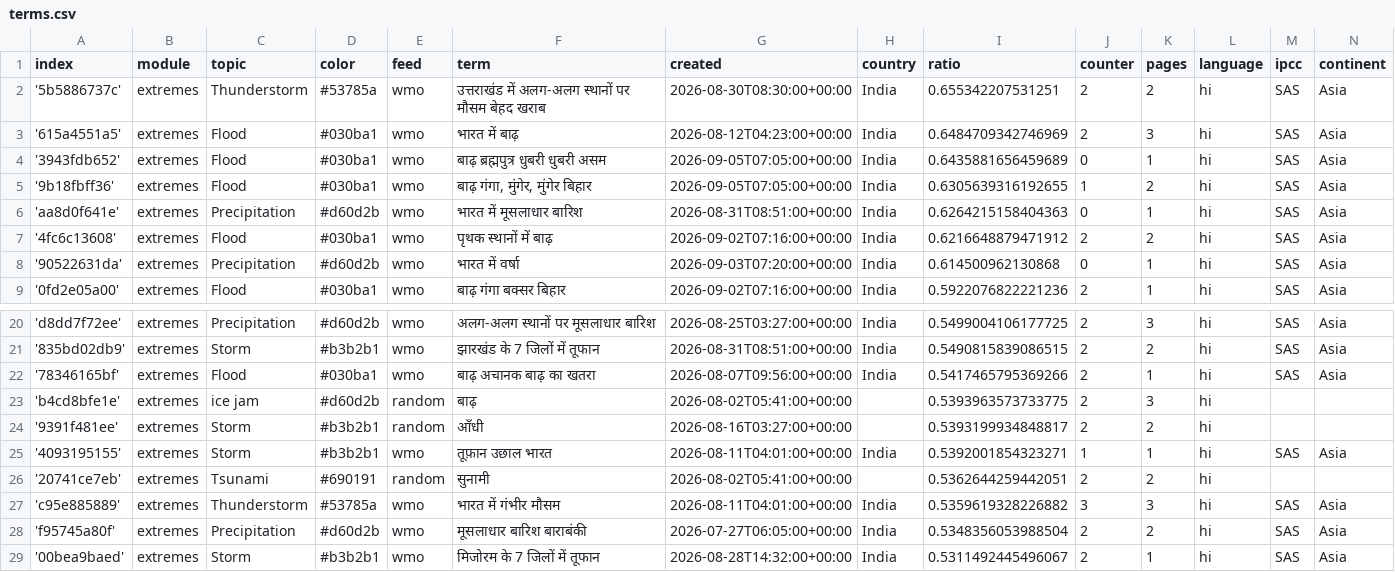
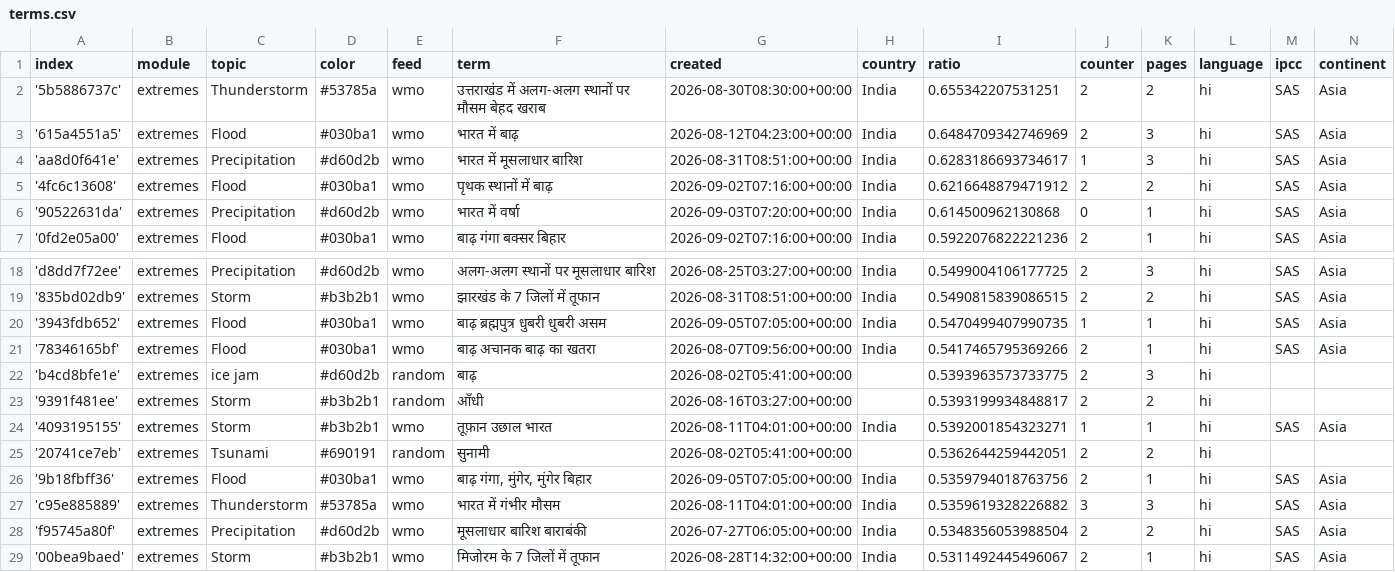
Before and after one commit to hannak555-news/HindiExtremes, a CSV file: terms.csv, drawn as a sheet; only a part is shown, gaps mark what is left out.

Commit message:
Commit from GitHub Actions (harvest:0.0)

```diff
--- a/terms.csv
+++ b/terms.csv
@@ -3,5 +3,3 @@ index,module,topic,color,feed,term,created,country,ratio,counter,pages,language,
 '615a4551a5',extremes,Flood,#030ba1,wmo,भारत में बाढ़,2026-08-12T04:23:00+00:00,India,0.6484709342746969,2,3,hi,SAS,Asia
-'3943fdb652',extremes,Flood,#030ba1,wmo,बाढ़ ब्रह्मपुत्र धुबरी धुबरी असम,2026-09-05T07:05:00+00:00,India,0.6435881656459689,0,1,hi,SAS,Asia
-'9b18fbff36',extremes,Flood,#030ba1,wmo,"बाढ़ गंगा, मुंगेर, मुंगेर बिहार",2026-09-05T07:05:00+00:00,India,0.6305639316192655,1,2,hi,SAS,Asia
-'aa8d0f641e',extremes,Precipitation,#d60d2b,wmo,भारत में मूसलाधार बारिश,2026-08-31T08:51:00+00:00,India,0.6264215158404363,0,1,hi,SAS,Asia
+'aa8d0f641e',extremes,Precipitation,#d60d2b,wmo,भारत में मूसलाधार बारिश,2026-08-31T08:51:00+00:00,India,0.6283186693734617,1,3,hi,SAS,Asia
 '4fc6c13608',extremes,Flood,#030ba1,wmo,पृथक स्थानों में बाढ़,2026-09-02T07:16:00+00:00,India,0.6216648879471912,2,2,hi,SAS,Asia
@@ -21,2 +19,3 @@ index,module,topic,color,feed,term,created,country,ratio,counter,pages,language,
 '835bd02db9',extremes,Storm,#b3b2b1,wmo,झारखंड के 7 जिलों में तूफान,2026-08-31T08:51:00+00:00,India,0.5490815839086515,2,2,hi,SAS,Asia
+'3943fdb652',extremes,Flood,#030ba1,wmo,बाढ़ ब्रह्मपुत्र धुबरी धुबरी असम,2026-09-05T07:05:00+00:00,India,0.5470499407990735,1,1,hi,SAS,Asia
 '78346165bf',extremes,Flood,#030ba1,wmo,बाढ़ अचानक बाढ़ का खतरा,2026-08-07T09:56:00+00:00,India,0.5417465795369266,2,1,hi,SAS,Asia
@@ -26,2 +25,3 @@ index,module,topic,color,feed,term,created,country,ratio,counter,pages,language,
 '20741ce7eb',extremes,Tsunami,#690191,random,सुनामी,2026-08-02T05:41:00+00:00,,0.5362644259442051,2,2,hi,,
+'9b18fbff36',extremes,Flood,#030ba1,wmo,"बाढ़ गंगा, मुंगेर, मुंगेर बिहार",2026-09-05T07:05:00+00:00,India,0.5359794018763756,2,1,hi,SAS,Asia
 'c95e885889',extremes,Thunderstorm,#53785a,wmo,भारत में गंभीर मौसम,2026-08-11T04:01:00+00:00,India,0.5359619328226882,3,3,hi,SAS,Asia
```
